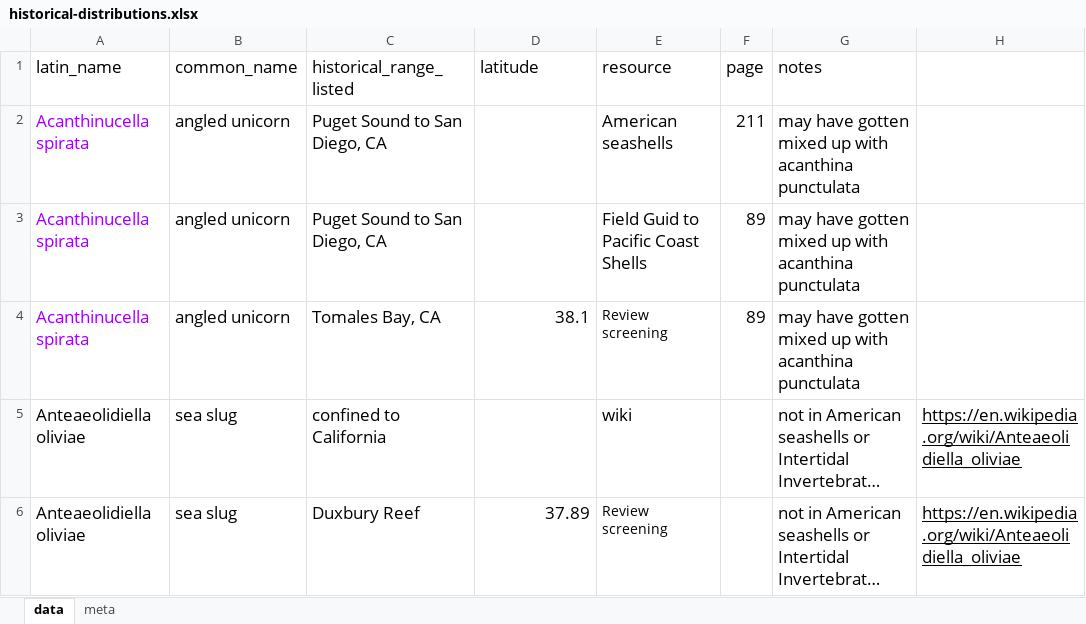
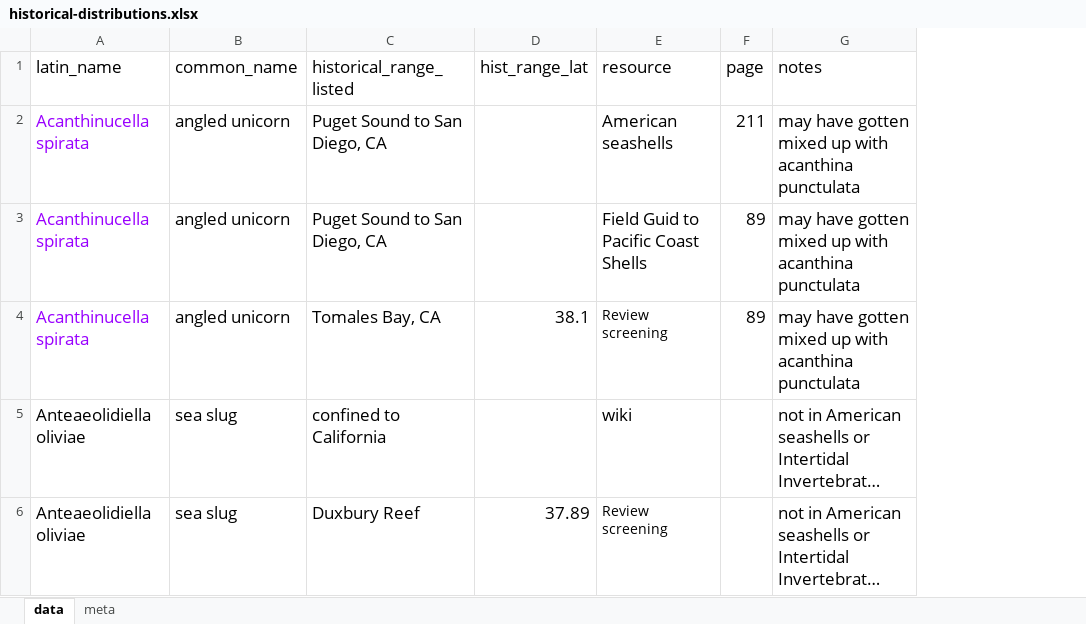
Before and after one commit to jordanasevigny/ca-invert-shifts, an Excel workbook: data/historical-distributions.xlsx, sheet data, drawn as a sheet; only a part is shown; long unchanged cells end in …; values as stored, in another font and other column widths than the file's, no borders; charts and pictures not drawn; the diff covers the shown part only; the diff names each change by its address in the sheet, - before the commit and + after, or states it on an @@ line.

Commit message:
col name change

```diff
--- a/data/historical-distributions.xlsx (sheet data)
+++ b/data/historical-distributions.xlsx (sheet data)
-column H, rows 5-6: https://en.wikipedia.org/wiki/Anteaeolidiella_oliviae | https://en.wikipedia.org/wiki/Anteaeolidiella_oliviae
-D1: latitude
+D1: hist_range_lat
```
Also changed, not shown: 2 edited cells elsewhere in this sheet, charts or pictures.
